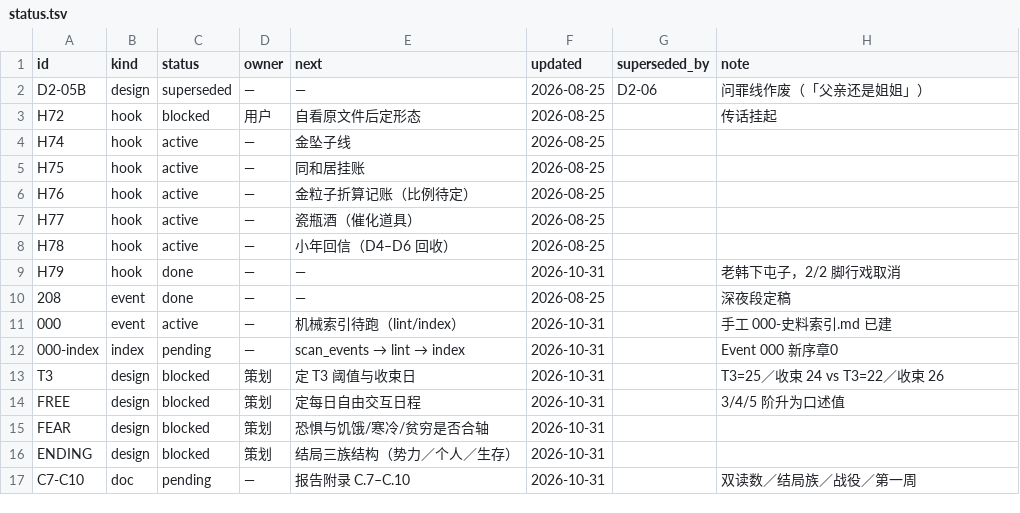
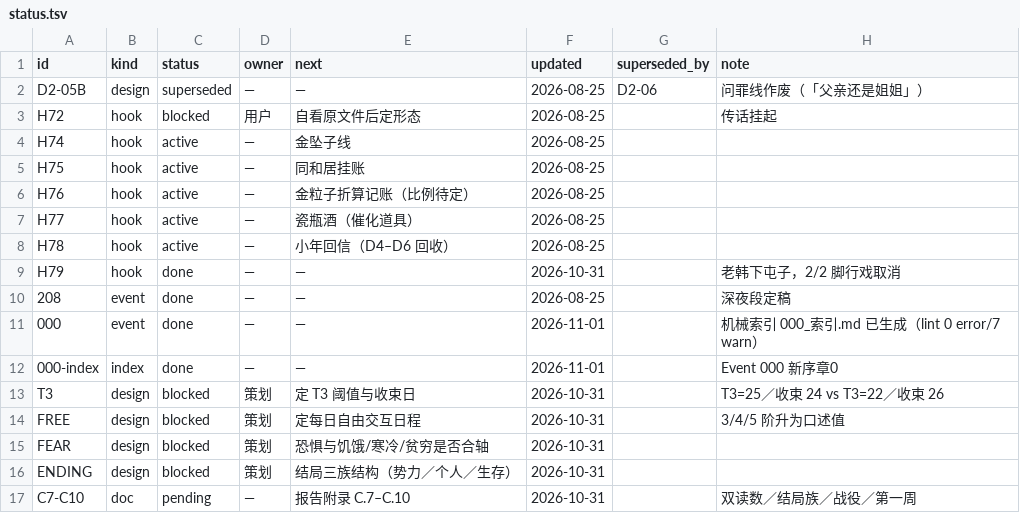
Before and after one commit to BroWhitebyte/MED-TextScript, a TSV file: canon/status.tsv, drawn as a sheet.

Commit message:
Event 000 机械索引：登记、闸门（0错7警）、000_索引.md 生成，status 标记完成

```diff
--- a/canon/status.tsv
+++ b/canon/status.tsv
@@ -10,4 +10,4 @@ H79	hook	done	—	—	2026-10-31		老韩下屯子，2/2 脚行戏取消
 208	event	done	—	—	2026-08-25		深夜段定稿
-000	event	active	—	机械索引待跑（lint/index）	2026-10-31		手工 000-史料索引.md 已建
-000-index	index	pending	—	scan_events → lint → index	2026-10-31		Event 000 新序章0
+000	event	done	—	—	2026-11-01		机械索引 000_索引.md 已生成（lint 0 error/7 warn）
+000-index	index	done	—	—	2026-11-01		Event 000 新序章0
 T3	design	blocked	策划	定 T3 阈值与收束日	2026-10-31		T3=25／收束 24 vs T3=22／收束 26
```
Also changed, not shown: 2 other files.
